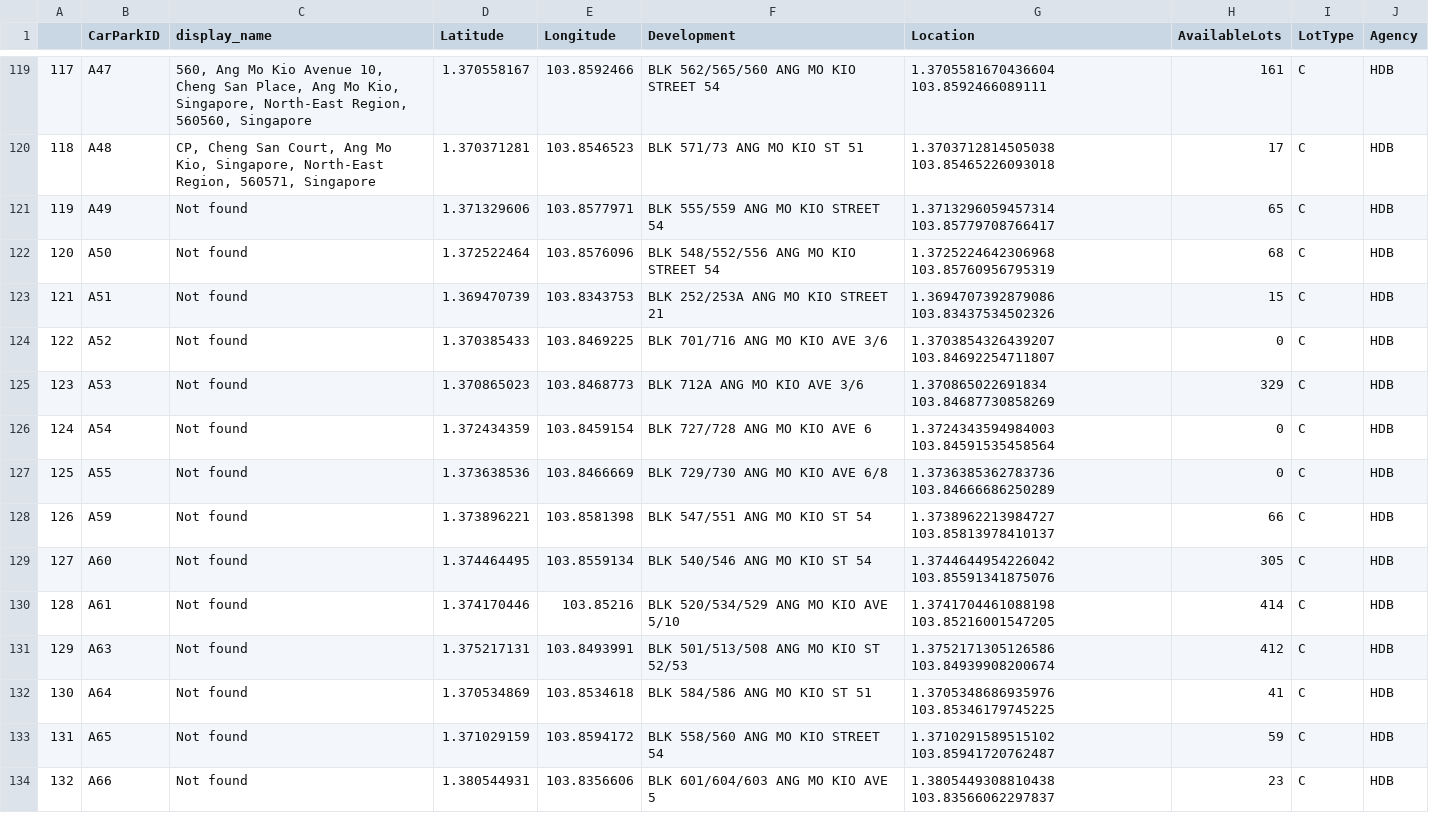
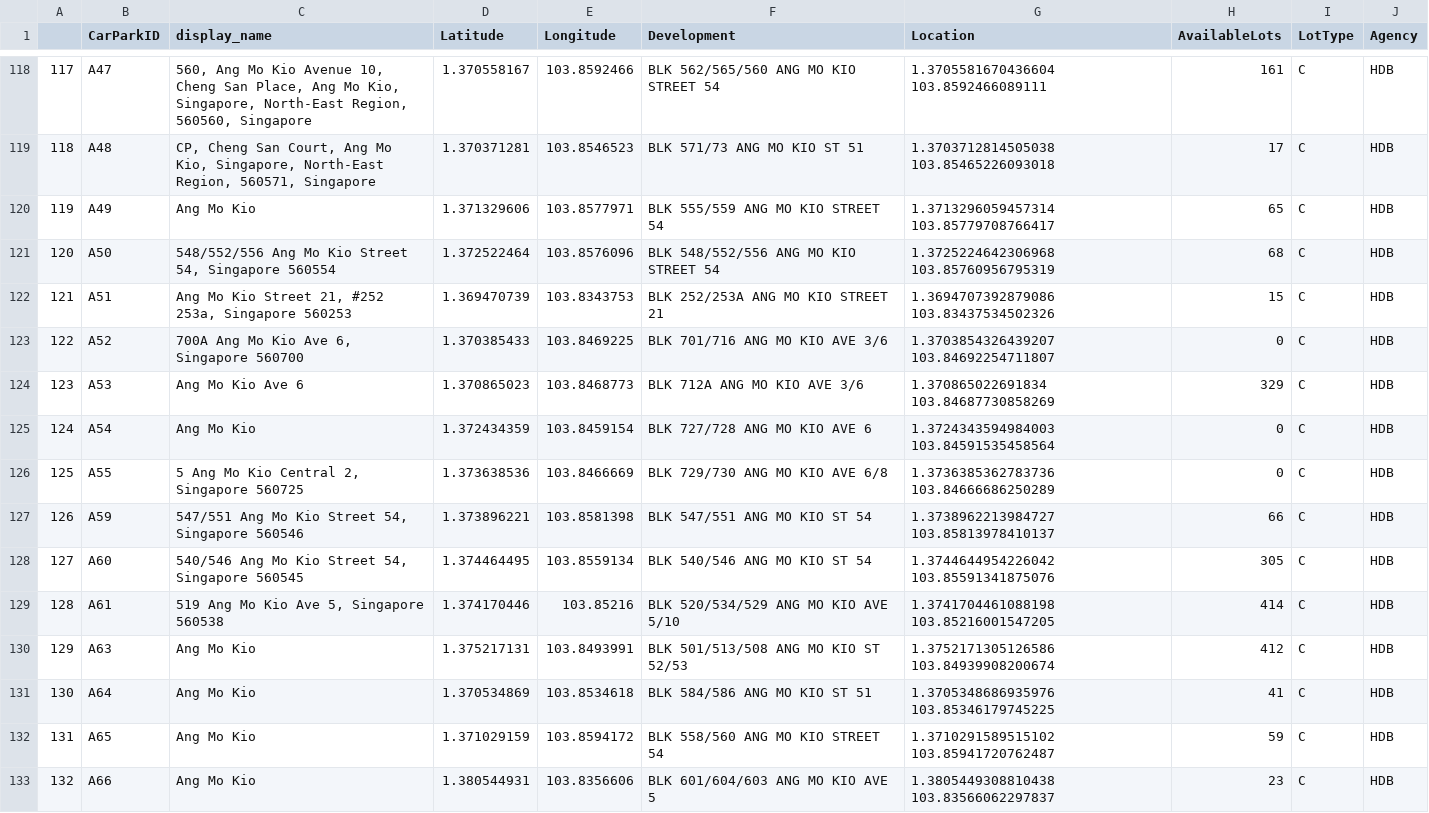
Before and after one commit to mericamp97/llm-carpark-sg, a CSV file: Assets/carParkLocation.csv, drawn as a sheet; only a part is shown, gaps mark what is left out; the diff covers the shown part only.

Commit message:
Add files via upload

```diff
--- a/Assets/carParkLocation.csv
+++ b/Assets/carParkLocation.csv
@@ -120,15 +119,15 @@
 118,A48,"CP, Cheng San Court, Ang Mo Kio, Singapore, North-East Region, 560571, Singapore",1.370371281,103.8546523,BLK 571/73 ANG MO KIO ST 51,1.3703712814505038 103.85465226093018,17,C,HDB
-119,A49,Not found,1.371329606,103.8577971,BLK 555/559 ANG MO KIO STREET 54,1.3713296059457314 103.85779708766417,65,C,HDB
-120,A50,Not found,1.372522464,103.8576096,BLK 548/552/556 ANG MO KIO STREET 54,1.3725224642306968 103.85760956795319,68,C,HDB
-121,A51,Not found,1.369470739,103.8343753,BLK 252/253A ANG MO KIO STREET 21,1.3694707392879086 103.83437534502326,15,C,HDB
-122,A52,Not found,1.370385433,103.8469225,BLK 701/716 ANG MO KIO AVE 3/6,1.3703854326439207 103.84692254711807,0,C,HDB
-123,A53,Not found,1.370865023,103.8468773,BLK 712A ANG MO KIO AVE 3/6,1.370865022691834 103.84687730858269,329,C,HDB
-124,A54,Not found,1.372434359,103.8459154,BLK 727/728 ANG MO KIO AVE 6,1.3724343594984003 103.84591535458564,0,C,HDB
-125,A55,Not found,1.373638536,103.8466669,BLK 729/730 ANG MO KIO AVE 6/8,1.3736385362783736 103.84666686250289,0,C,HDB
-126,A59,Not found,1.373896221,103.8581398,BLK 547/551 ANG MO KIO ST 54,1.3738962213984727 103.85813978410137,66,C,HDB
-127,A60,Not found,1.374464495,103.8559134,BLK 540/546 ANG MO KIO ST 54,1.3744644954226042 103.85591341875076,305,C,HDB
-128,A61,Not found,1.374170446,103.85216,BLK 520/534/529 ANG MO KIO AVE 5/10,1.3741704461088198 103.85216001547205,414,C,HDB
-129,A63,Not found,1.375217131,103.8493991,BLK 501/513/508 ANG MO KIO ST 52/53,1.3752171305126586 103.84939908200674,412,C,HDB
-130,A64,Not found,1.370534869,103.8534618,BLK 584/586 ANG MO KIO ST 51,1.3705348686935976 103.85346179745225,41,C,HDB
-131,A65,Not found,1.371029159,103.8594172,BLK 558/560 ANG MO KIO STREET 54,1.3710291589515102 103.85941720762487,59,C,HDB
-132,A66,Not found,1.380544931,103.8356606,BLK 601/604/603 ANG MO KIO AVE 5,1.3805449308810438 103.83566062297837,23,C,HDB
+119,A49,Ang Mo Kio,1.371329606,103.8577971,BLK 555/559 ANG MO KIO STREET 54,1.3713296059457314 103.85779708766417,65,C,HDB
+120,A50,"548/552/556 Ang Mo Kio Street 54, Singapore 560554",1.372522464,103.8576096,BLK 548/552/556 ANG MO KIO STREET 54,1.3725224642306968 103.85760956795319,68,C,HDB
+121,A51,"Ang Mo Kio Street 21, #252 253a, Singapore 560253",1.369470739,103.8343753,BLK 252/253A ANG MO KIO STREET 21,1.3694707392879086 103.83437534502326,15,C,HDB
+122,A52,"700A Ang Mo Kio Ave 6, Singapore 560700",1.370385433,103.8469225,BLK 701/716 ANG MO KIO AVE 3/6,1.3703854326439207 103.84692254711807,0,C,HDB
+123,A53,Ang Mo Kio Ave 6,1.370865023,103.8468773,BLK 712A ANG MO KIO AVE 3/6,1.370865022691834 103.84687730858269,329,C,HDB
+124,A54,Ang Mo Kio,1.372434359,103.8459154,BLK 727/728 ANG MO KIO AVE 6,1.3724343594984003 103.84591535458564,0,C,HDB
+125,A55,"5 Ang Mo Kio Central 2, Singapore 560725",1.373638536,103.8466669,BLK 729/730 ANG MO KIO AVE 6/8,1.3736385362783736 103.84666686250289,0,C,HDB
+126,A59,"547/551 Ang Mo Kio Street 54, Singapore 560546",1.373896221,103.8581398,BLK 547/551 ANG MO KIO ST 54,1.3738962213984727 103.85813978410137,66,C,HDB
+127,A60,"540/546 Ang Mo Kio Street 54, Singapore 560545",1.374464495,103.8559134,BLK 540/546 ANG MO KIO ST 54,1.3744644954226042 103.85591341875076,305,C,HDB
+128,A61,"519 Ang Mo Kio Ave 5, Singapore 560538",1.374170446,103.85216,BLK 520/534/529 ANG MO KIO AVE 5/10,1.3741704461088198 103.85216001547205,414,C,HDB
+129,A63,Ang Mo Kio,1.375217131,103.8493991,BLK 501/513/508 ANG MO KIO ST 52/53,1.3752171305126586 103.84939908200674,412,C,HDB
+130,A64,Ang Mo Kio,1.370534869,103.8534618,BLK 584/586 ANG MO KIO ST 51,1.3705348686935976 103.85346179745225,41,C,HDB
+131,A65,Ang Mo Kio,1.371029159,103.8594172,BLK 558/560 ANG MO KIO STREET 54,1.3710291589515102 103.85941720762487,59,C,HDB
+132,A66,Ang Mo Kio,1.380544931,103.8356606,BLK 601/604/603 ANG MO KIO AVE 5,1.3805449308810438 103.83566062297837,23,C,HDB
```
Also changed, not shown: 1 removed row and 47 edited cells elsewhere in this file.
